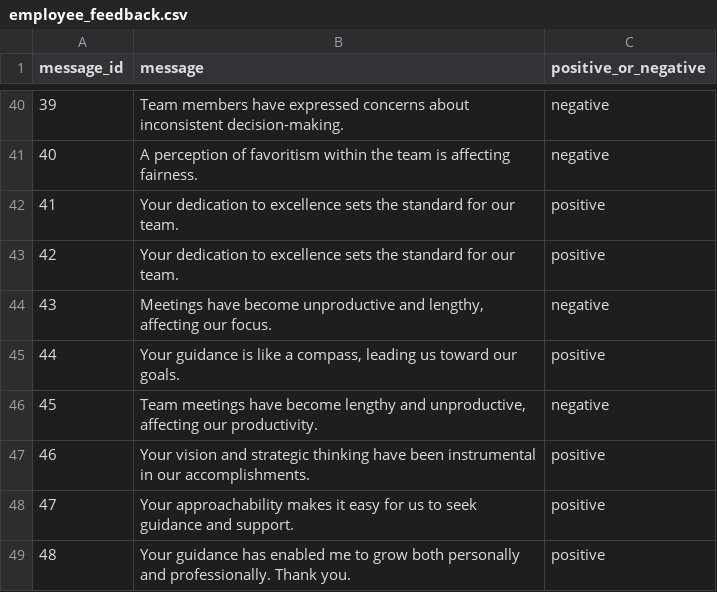
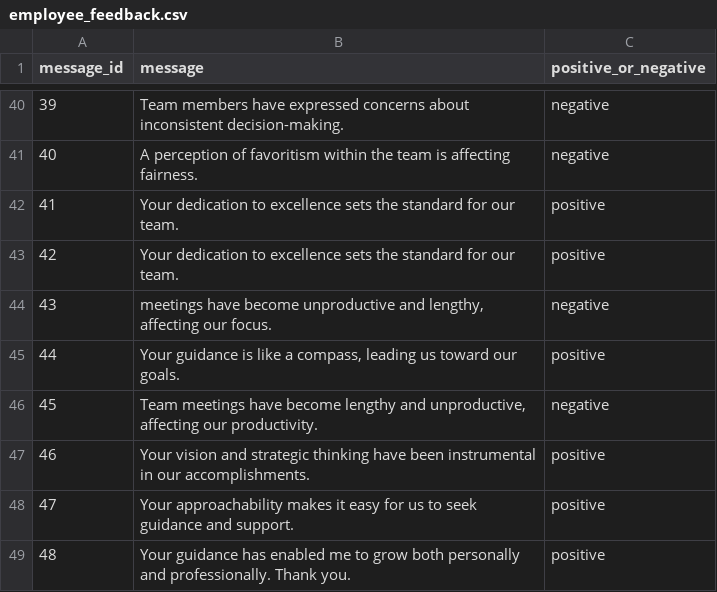
Before and after one commit to alexhstone/twitter2, a CSV file: dataAnalysis/employee_feedback.csv, drawn as a sheet; only a part is shown, gaps mark what is left out.

Commit message:
data stuff, some react stuff

```diff
--- a/dataAnalysis/employee_feedback.csv
+++ b/dataAnalysis/employee_feedback.csv
@@ -43,3 +43,3 @@ message_id,message,positive_or_negative
 42,Your dedication to excellence sets the standard for our team.,positive
-43,"Meetings have become unproductive and lengthy, affecting our focus.",negative
+43,"meetings have become unproductive and lengthy, affecting our focus.",negative
 44,"Your guidance is like a compass, leading us toward our goals.",positive
```
Also changed, not shown: 10 other files.
